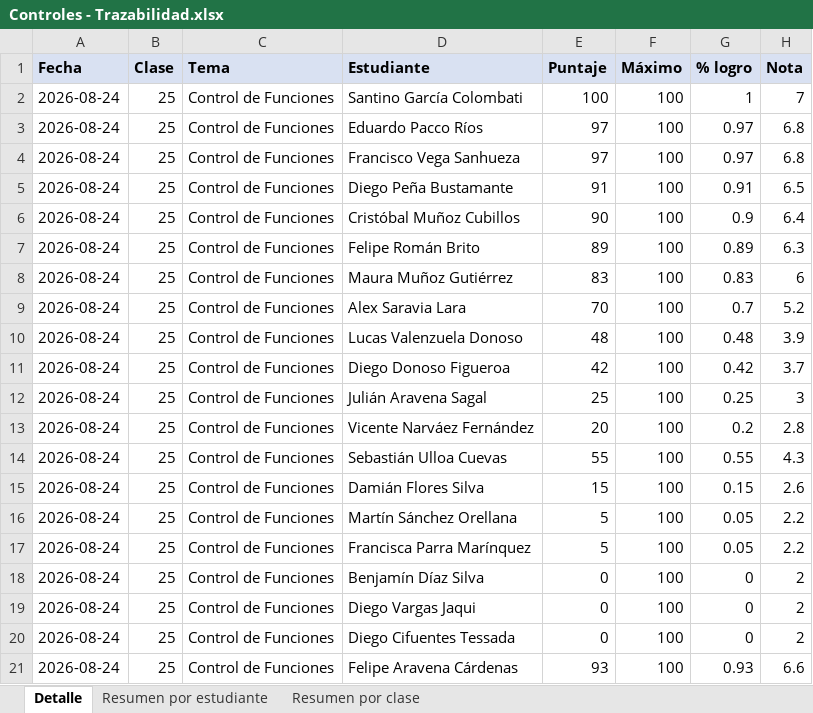
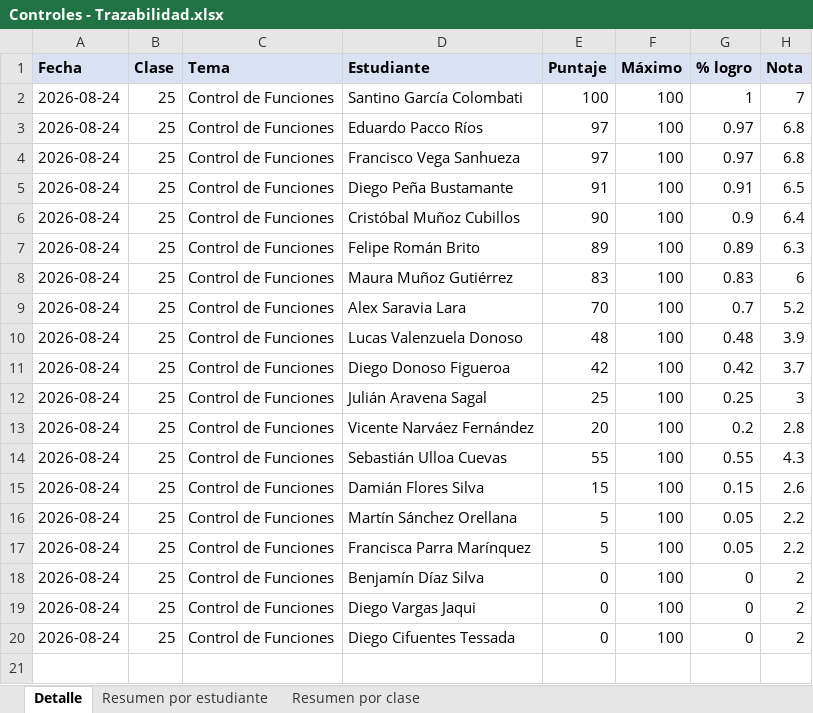
Before and after one commit to DiegoVP2001/clases-python, an Excel workbook: clases/Controles - Trazabilidad.xlsx, sheet Detalle, drawn as a sheet; values as stored, in another font and other column widths than the file's, no borders; the diff names each change by its address in the sheet, - before the commit and + after, or states it on an @@ line.

```diff
--- a/clases/Controles - Trazabilidad.xlsx (sheet Detalle)
+++ b/clases/Controles - Trazabilidad.xlsx (sheet Detalle)
-row 21: 2026-08-24 | 25 | Control de Funciones | Felipe Aravena Cárdenas | 93 | 100 | 0.93 | 6.6
```
Also changed, not shown: sheet Resumen por clase, sheet Resumen por estudiante.
